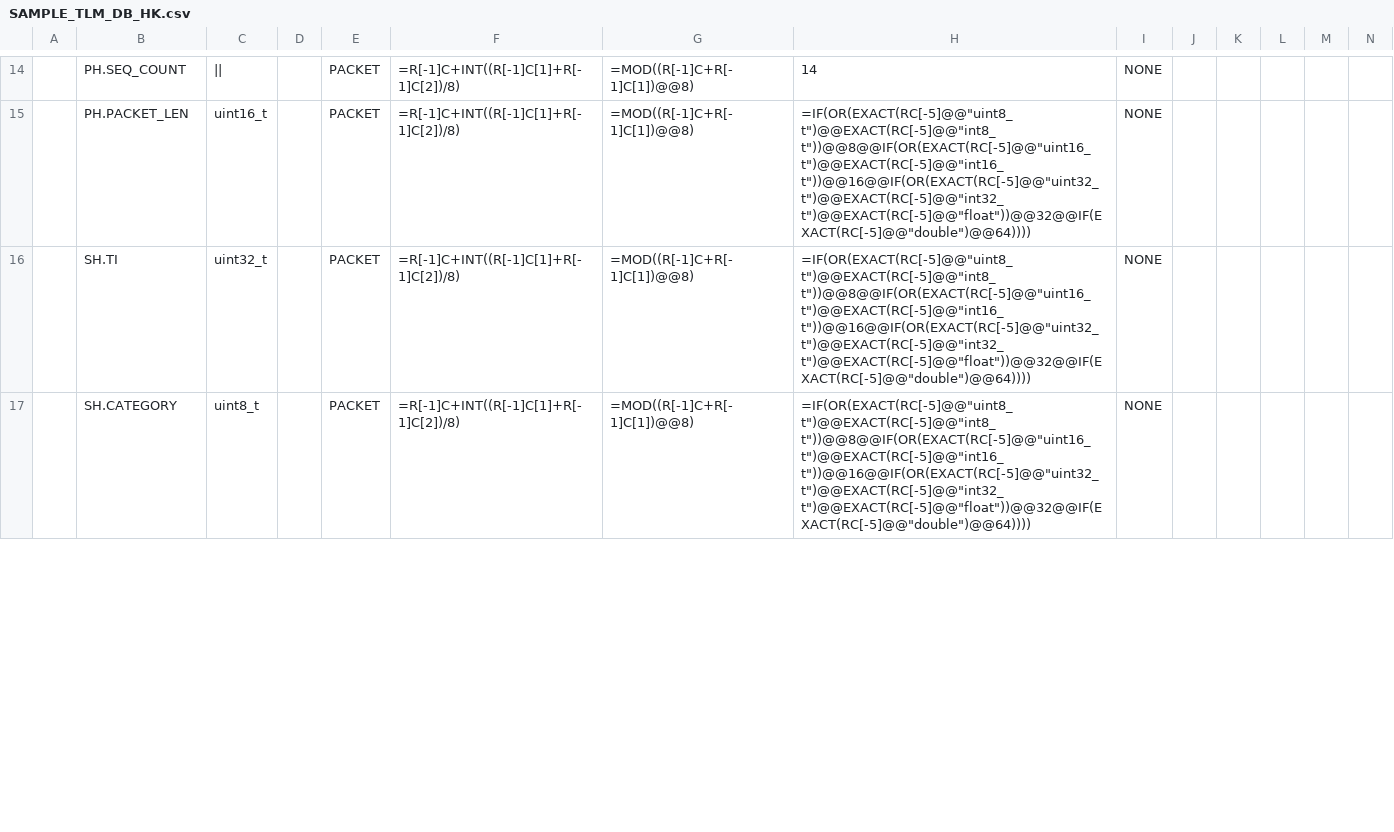
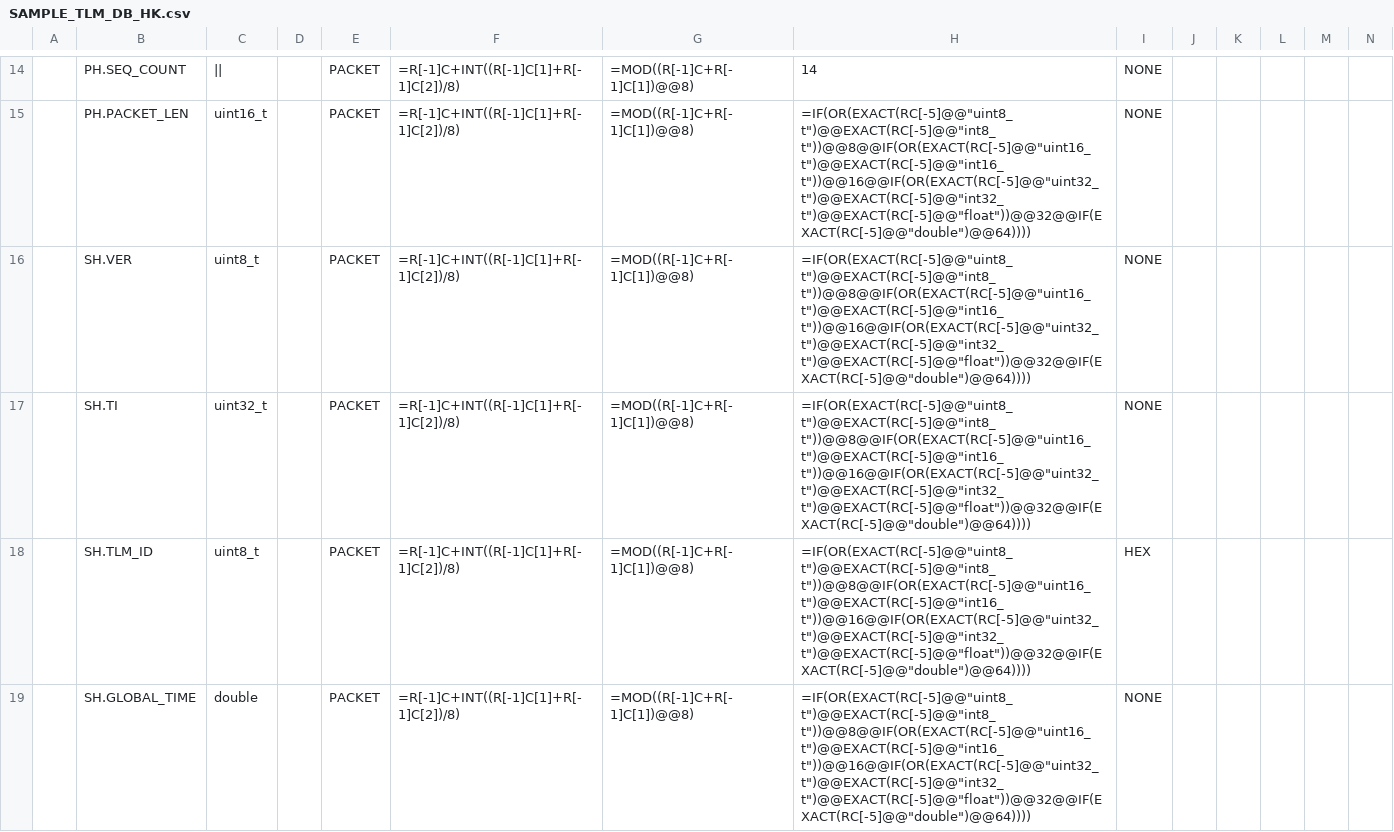
Before and after one commit to arkedge/c2a-tlmcmddb, a CSV file: tlm-cmd-db/TLM_DB/SAMPLE_TLM_DB_HK.csv, drawn as a sheet; only a part is shown, gaps mark what is left out; addresses are those after the commit; rows hold the shown columns only; the diff covers the shown part only; the diff names each change by its address in the sheet, - before the commit and + after, or states it on an @@ line.

Commit message:
update tlm space packet header example

```diff
--- a/tlm-cmd-db/TLM_DB/SAMPLE_TLM_DB_HK.csv
+++ b/tlm-cmd-db/TLM_DB/SAMPLE_TLM_DB_HK.csv
+row 16:  | SH.VER | uint8_t |  | PACKET | =R[-1]C+INT((R[-1]C[1]+R[-1]C[2])/8) | =MOD((R[-1]C+R[-1]C[1])@@8) | =IF(OR(EXACT(RC[-5]@@"uint8_t")@@EXACT(RC[-5]@@"int8_t"))@@8@@IF(OR(EXACT(RC[-5]@@"uint16_t")@@EXACT(RC[-5]@@"int16_t"))@@16@@IF(OR(EXACT(RC[-5]@@"uint32_t")@@EXACT(RC[-5]@@"int32_t")@@EXACT(RC[-5]@@"float"))@@32@@IF(EXACT(RC[-5]@@"double")@@64)))) | NONE
+row 18:  | SH.TLM_ID | uint8_t |  | PACKET | =R[-1]C+INT((R[-1]C[1]+R[-1]C[2])/8) | =MOD((R[-1]C+R[-1]C[1])@@8) | =IF(OR(EXACT(RC[-5]@@"uint8_t")@@EXACT(RC[-5]@@"int8_t"))@@8@@IF(OR(EXACT(RC[-5]@@"uint16_t")@@EXACT(RC[-5]@@"int16_t"))@@16@@IF(OR(EXACT(RC[-5]@@"uint32_t")@@EXACT(RC[-5]@@"int32_t")@@EXACT(RC[-5]@@"float"))@@32@@IF(EXACT(RC[-5]@@"double")@@64)))) | HEX
-B19: SH.CATEGORY
+B19: SH.GLOBAL_TIME
-C19: uint8_t
+C19: double
```
Also changed, not shown: 8 edited cells elsewhere in this file, tlm-cmd-db/TLM_DB/SAMPLE_TLM_DB_MOBC.csv, tlm-cmd-db/TLM_DB/calced_data/SAMPLE_TLM_DB_HK.csv, 1 other file.
